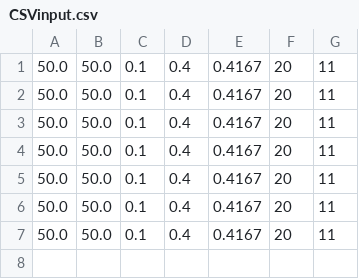
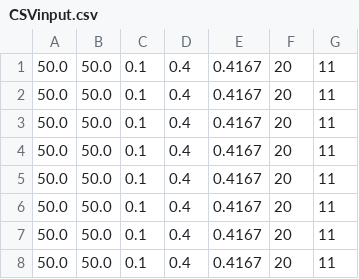
Before and after one commit to Goribesh/Finite-DIfferences, a CSV file: Differenze finite/Differenze finite/CSVinput.csv, drawn as a sheet; the diff names each change by its address in the sheet, - before the commit and + after, or states it on an @@ line.

```diff
--- a/Differenze finite/Differenze finite/CSVinput.csv
+++ b/Differenze finite/Differenze finite/CSVinput.csv
+row 8: 50.0 | 50.0 | 0.1 | 0.4 | 0.4167 | 20 | 11
```
Also changed, not shown: 7 other files.
